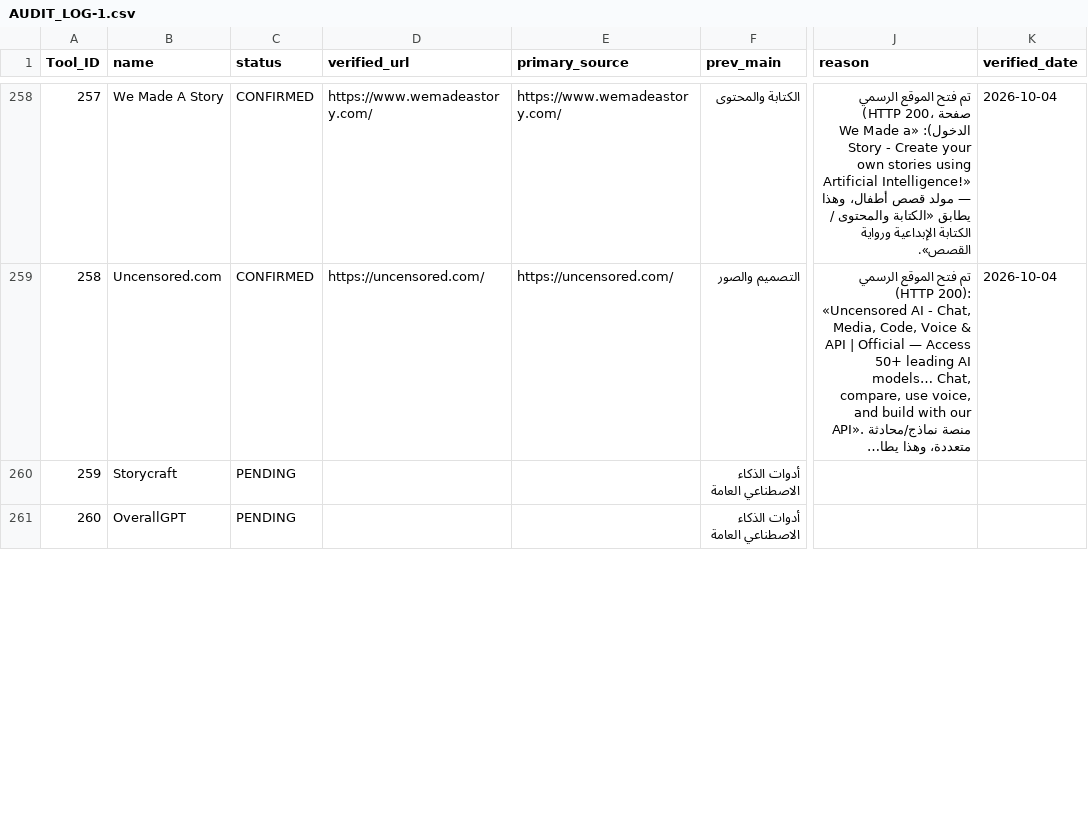
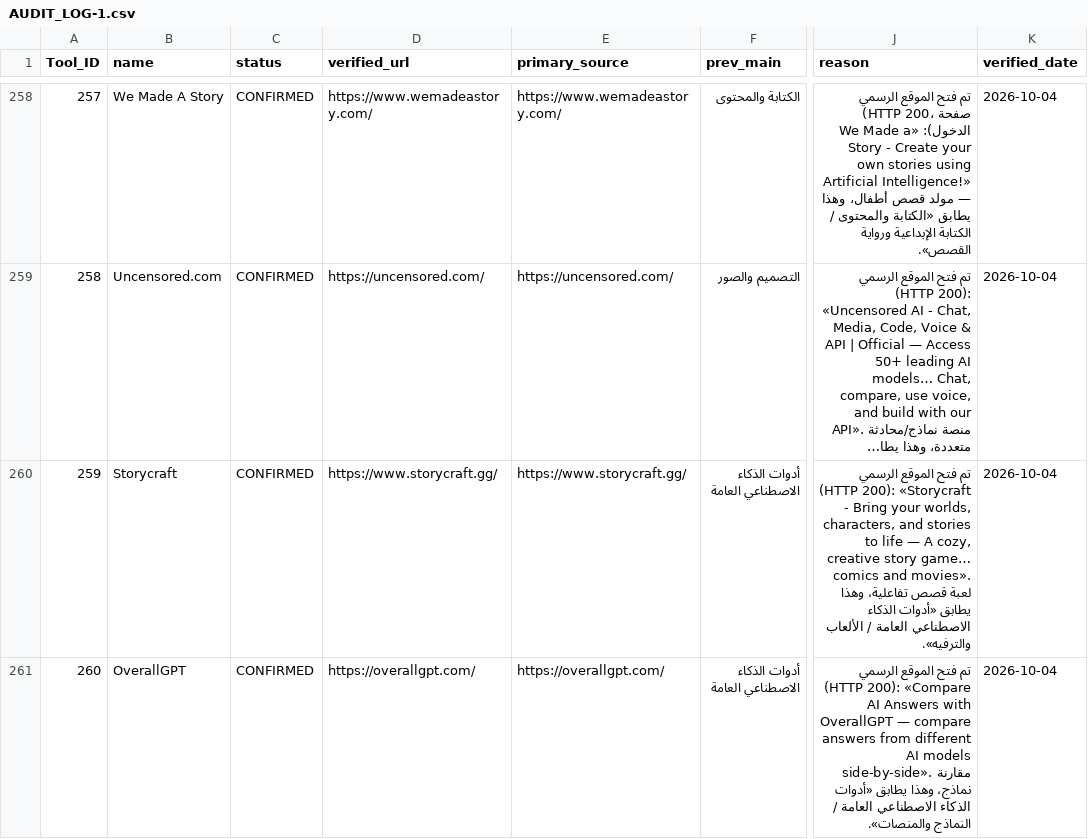
Before and after one commit to jr30rashid-coder/adasa-ai-audit1, a CSV file: AUDIT_LOG-1.csv, drawn as a sheet; only a part is shown, gaps mark what is left out; long unchanged cells end in …; the diff covers the shown part only; the diff names each change by its address in the sheet, - before the commit and + after, or states it on an @@ line.

```diff
--- a/AUDIT_LOG-1.csv
+++ b/AUDIT_LOG-1.csv
-C260:C261 (status): PENDING
+C260:C261 (status): CONFIRMED
-D260 (verified_url): (empty)
+D260 (verified_url): https://www.storycraft.gg/
-E260 (primary_source): (empty)
+E260 (primary_source): https://www.storycraft.gg/
-J260 (reason): (empty)
+J260 (reason): تم فتح الموقع الرسمي (HTTP 200): «Storycraft - Bring your worlds, characters, and stories to life — A cozy, creative story game… comics and movies». لعبة قصص تفاعلية، وهذا يطابق «أدوات الذكاء الاصطناعي العامة / الألعاب والترفيه».
-K260:K261 (verified_date): (empty)
+K260:K261 (verified_date): 2026-10-04
-D261 (verified_url): (empty)
+D261 (verified_url): https://overallgpt.com/
-E261 (primary_source): (empty)
+E261 (primary_source): https://overallgpt.com/
-J261 (reason): (empty)
+J261 (reason): تم فتح الموقع الرسمي (HTTP 200): «Compare AI Answers with OverallGPT — compare answers from different AI models side-by-side». مقارنة نماذج، وهذا يطابق «أدوات الذكاء الاصطناعي العامة / النماذج والمنصات».
```
Also changed, not shown: 30 edited cells elsewhere in this file.
